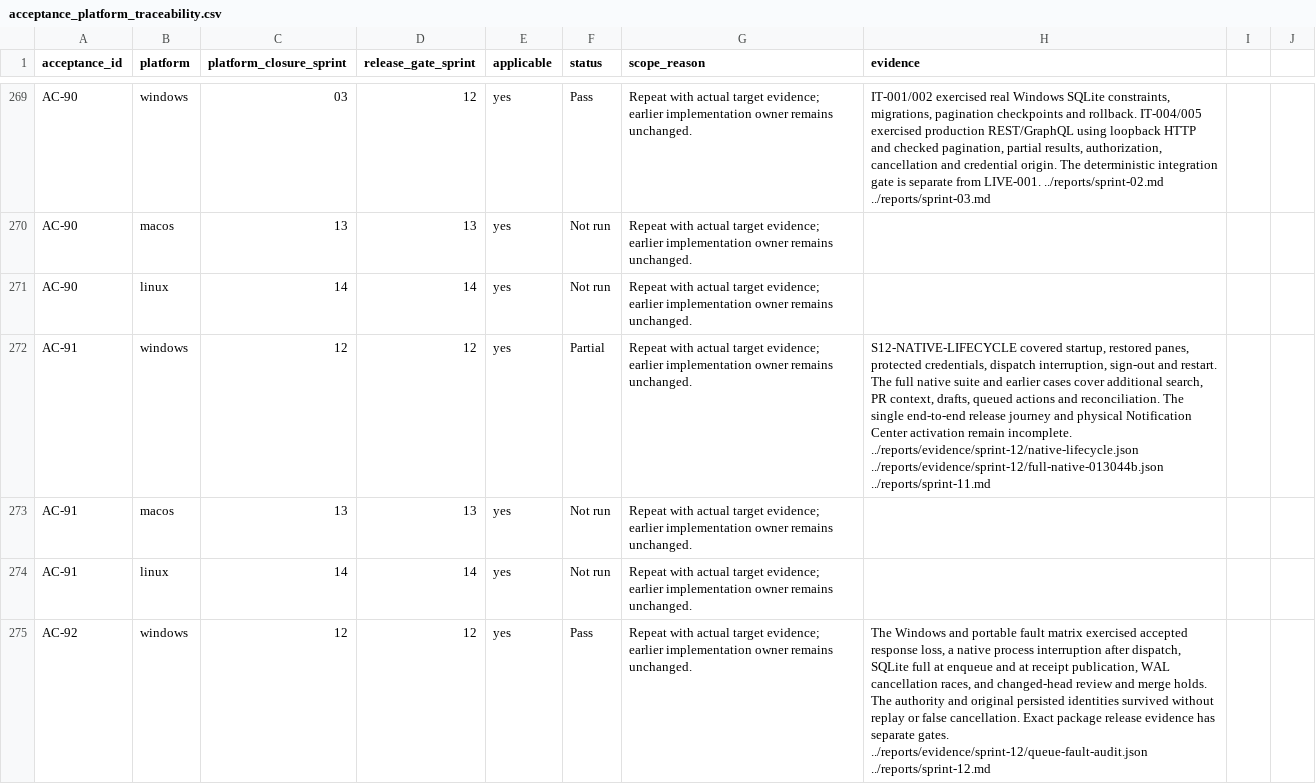
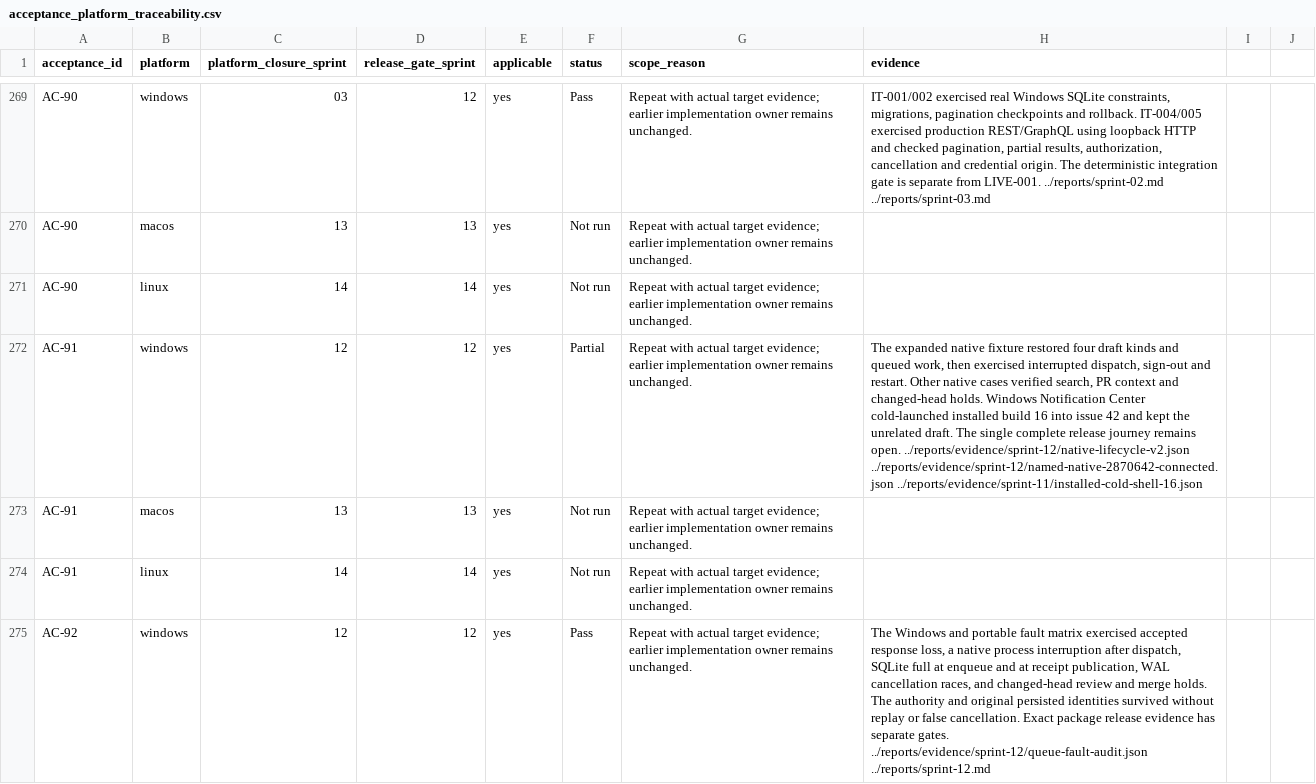
Before and after one commit to joshmarkovic/threadline, a CSV file: docs/spec/acceptance_platform_traceability.csv, drawn as a sheet; only a part is shown, gaps mark what is left out; the diff names each change by its address in the sheet, - before the commit and + after, or states it on an @@ line.

```diff
--- a/docs/spec/acceptance_platform_traceability.csv
+++ b/docs/spec/acceptance_platform_traceability.csv
-H272 (evidence): S12-NATIVE-LIFECYCLE covered startup, restored panes, protected credentials, dispatch interruption, sign-out and restart. The full native suite and earlier cases cover additional search, PR context, drafts, queued actions and reconciliation. The single end-to-end release journey and physical Notification Center activation remain incomplete. ../reports/evidence/sprint-12/native-lifecycle.json ../reports/evidence/sprint-12/full-native-013044b.json ../reports/sprint-11.md
+H272 (evidence): The expanded native fixture restored four draft kinds and queued work, then exercised interrupted dispatch, sign-out and restart. Other native cases verified search, PR context and changed-head holds. Windows Notification Center cold-launched installed build 16 into issue 42 and kept the unrelated draft. The single complete release journey remains open. ../reports/evidence/sprint-12/native-lifecycle-v2.json ../reports/evidence/sprint-12/named-native-2870642-connected.json ../reports/evidence/sprint-11/installed-cold-shell-16.json
```
Also changed, not shown: docs/spec/acceptance_traceability.csv, docs/spec/requirements_traceability.csv, 1 other file.
